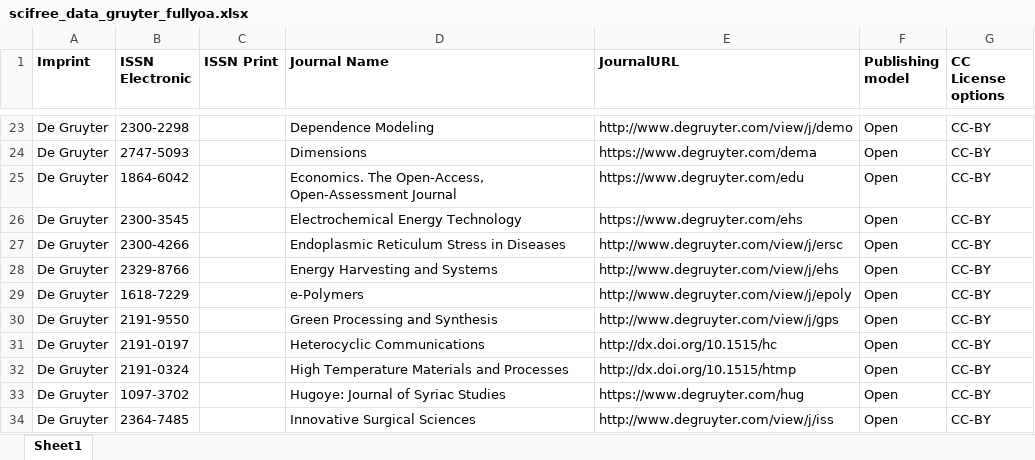
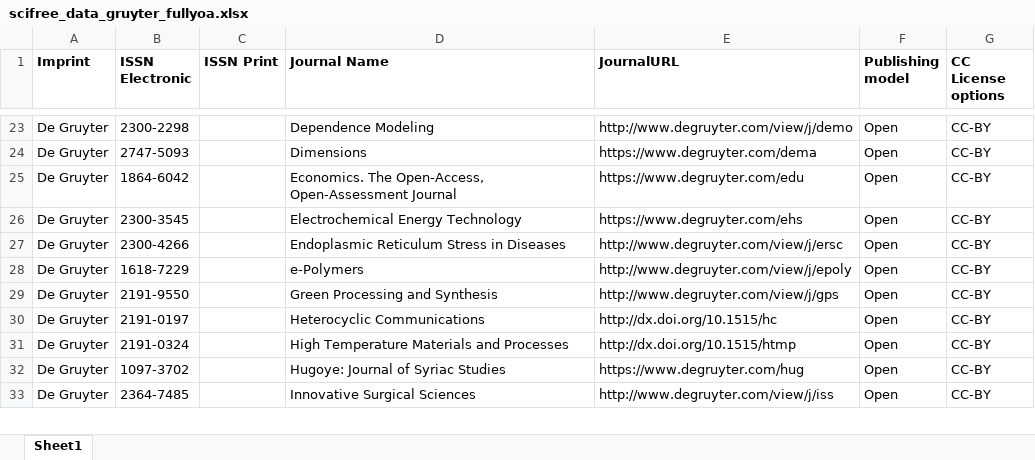
Before and after one commit to Kungbib/oa-tskr, an Excel workbook: Bibsam_tidskriftslistor/scifree_data_gruyter_fullyoa.xlsx, sheet Sheet1, drawn as a sheet; only a part is shown, gaps mark what is left out; values as stored, in another font and other column widths than the file's, no borders; conditional formats and table styles not drawn; the diff names each change by its address in the sheet, - before the commit and + after, or states it on an @@ line.

```diff
--- a/Bibsam_tidskriftslistor/scifree_data_gruyter_fullyoa.xlsx (sheet Sheet1)
+++ b/Bibsam_tidskriftslistor/scifree_data_gruyter_fullyoa.xlsx (sheet Sheet1)
-row 28: De Gruyter | 2329-8766 |  | Energy Harvesting and Systems | http://www.degruyter.com/view/j/ehs | Open | CC-BY
```
Also changed, not shown: Bibsam_tidskriftslistor/scifree_data_gruyter_hybrid.xlsx.
